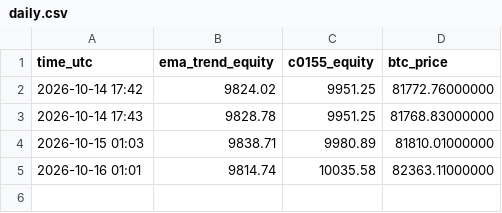
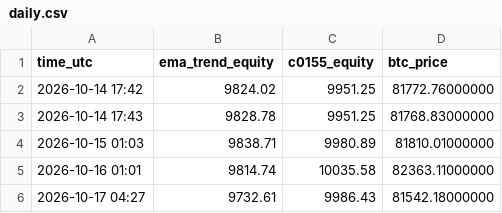
Before and after one commit to BDR-Pro/crypto-futures, a CSV file: daily.csv, drawn as a sheet; the diff names each change by its address in the sheet, - before the commit and + after, or states it on an @@ line.

```diff
--- a/daily.csv
+++ b/daily.csv
+row 6: 2026-10-17 04:27 | 9732.61 | 9986.43 | 81542.18000000
```
Also changed, not shown: c0155_rebalances.csv, ema_trend_trades.csv.
